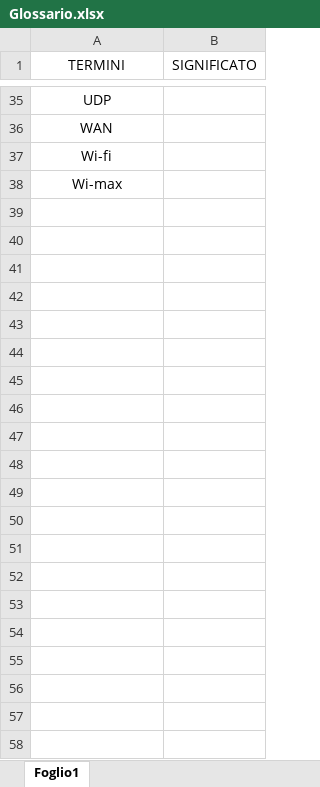
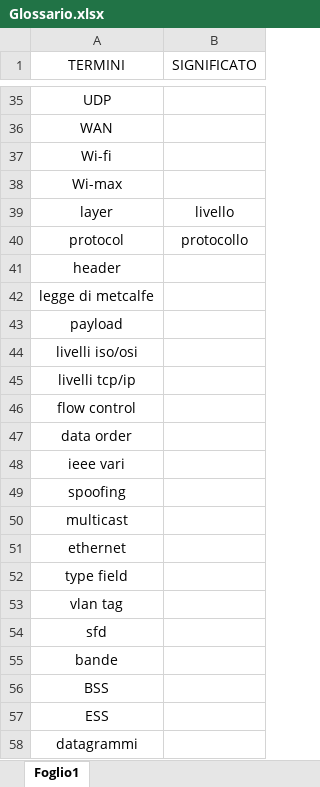
Before and after one commit to NoeBaru/python_sistemi-Reti, an Excel workbook: appunti/Glossario.xlsx, sheet Foglio1, drawn as a sheet; only a part is shown, gaps mark what is left out; values as stored, in another font and other column widths than the file's, no borders; the diff names each change by its address in the sheet, - before the commit and + after, or states it on an @@ line.

```diff
--- a/appunti/Glossario.xlsx (sheet Foglio1)
+++ b/appunti/Glossario.xlsx (sheet Foglio1)
+row 39: layer | livello
+row 40: protocol | protocollo
+row 41: header
+row 42: legge di metcalfe
+row 43: payload
+row 44: livelli iso/osi
+row 45: livelli tcp/ip
+row 46: flow control
+row 47: data order
+row 48: ieee vari
+row 49: spoofing
+row 50: multicast
+row 51: ethernet
+row 52: type field
+row 53: vlan tag
+row 54: sfd
+row 55: bande
+row 56: BSS
+row 57: ESS
+row 58: datagrammi
```
Also changed, not shown: 2 other files.
